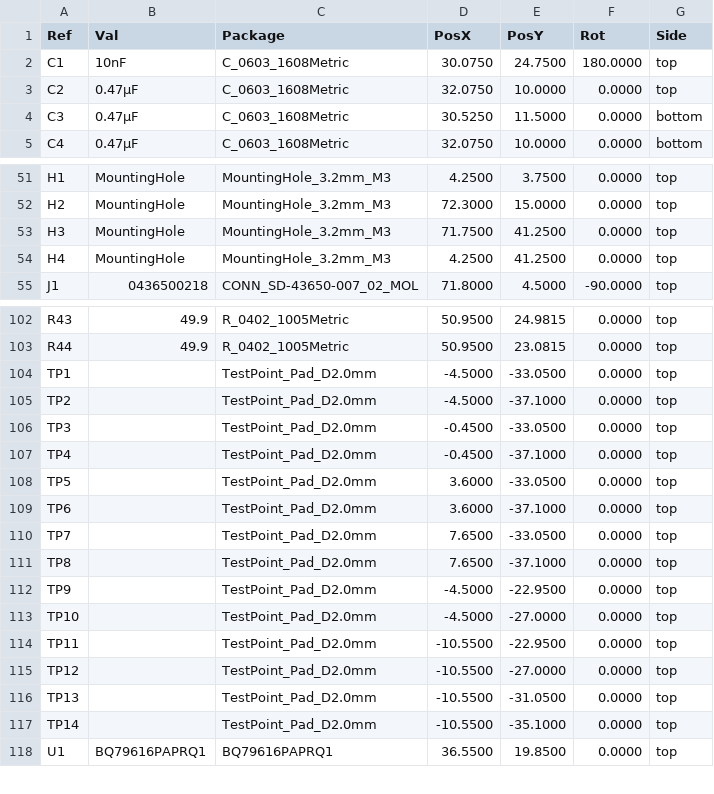
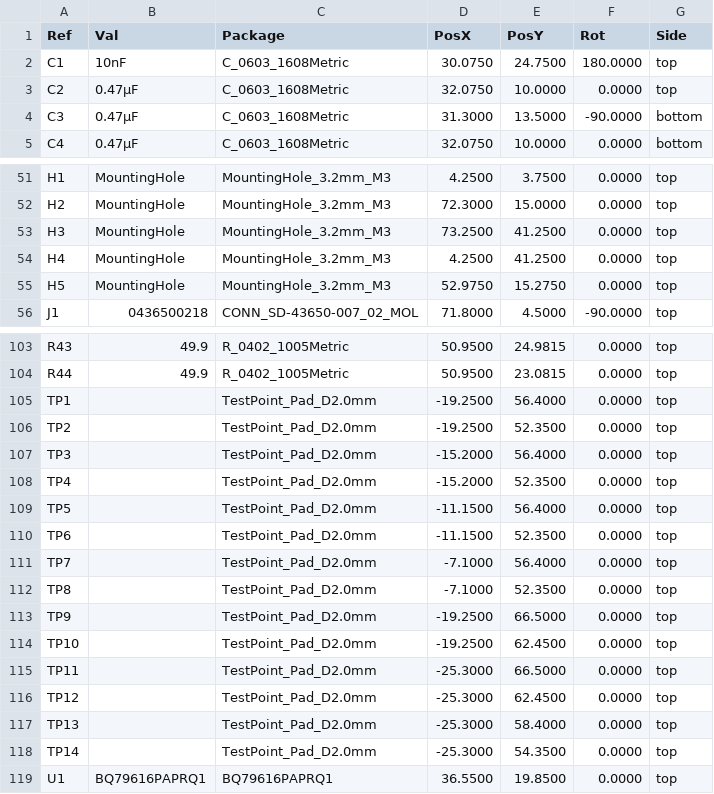
Before and after one commit to BDMPowertrain/bms_slave, a CSV file: Manufacturing/Assembly/bms_slave-CPL.csv, drawn as a sheet; only a part is shown, gaps mark what is left out; the diff covers the shown part only.

```diff
--- a/Manufacturing/Assembly/bms_slave-CPL.csv
+++ b/Manufacturing/Assembly/bms_slave-CPL.csv
@@ -3,3 +3,3 @@ Ref,Val,Package,PosX,PosY,Rot,Side
 "C2","0.47µF","C_0603_1608Metric",32.0750,10.0000,0.0000,top
-"C3","0.47µF","C_0603_1608Metric",30.5250,11.5000,0.0000,bottom
+"C3","0.47µF","C_0603_1608Metric",31.3000,13.5000,-90.0000,bottom
 "C4","0.47µF","C_0603_1608Metric",32.0750,10.0000,0.0000,bottom
@@ -52,4 +52,5 @@ Ref,Val,Package,PosX,PosY,Rot,Side
 "H2","MountingHole","MountingHole_3.2mm_M3",72.3000,15.0000,0.0000,top
-"H3","MountingHole","MountingHole_3.2mm_M3",71.7500,41.2500,0.0000,top
+"H3","MountingHole","MountingHole_3.2mm_M3",73.2500,41.2500,0.0000,top
 "H4","MountingHole","MountingHole_3.2mm_M3",4.2500,41.2500,0.0000,top
+"H5","MountingHole","MountingHole_3.2mm_M3",52.9750,15.2750,0.0000,top
 "J1","0436500218","CONN_SD-43650-007_02_MOL",71.8000,4.5000,-90.0000,top
@@ -103,16 +104,16 @@ Ref,Val,Package,PosX,PosY,Rot,Side
 "R44","49.9","R_0402_1005Metric",50.9500,23.0815,0.0000,top
-"TP1","","TestPoint_Pad_D2.0mm",-4.5000,-33.0500,0.0000,top
-"TP2","","TestPoint_Pad_D2.0mm",-4.5000,-37.1000,0.0000,top
-"TP3","","TestPoint_Pad_D2.0mm",-0.4500,-33.0500,0.0000,top
-"TP4","","TestPoint_Pad_D2.0mm",-0.4500,-37.1000,0.0000,top
-"TP5","","TestPoint_Pad_D2.0mm",3.6000,-33.0500,0.0000,top
-"TP6","","TestPoint_Pad_D2.0mm",3.6000,-37.1000,0.0000,top
-"TP7","","TestPoint_Pad_D2.0mm",7.6500,-33.0500,0.0000,top
-"TP8","","TestPoint_Pad_D2.0mm",7.6500,-37.1000,0.0000,top
-"TP9","","TestPoint_Pad_D2.0mm",-4.5000,-22.9500,0.0000,top
-"TP10","","TestPoint_Pad_D2.0mm",-4.5000,-27.0000,0.0000,top
-"TP11","","TestPoint_Pad_D2.0mm",-10.5500,-22.9500,0.0000,top
-"TP12","","TestPoint_Pad_D2.0mm",-10.5500,-27.0000,0.0000,top
-"TP13","","TestPoint_Pad_D2.0mm",-10.5500,-31.0500,0.0000,top
-"TP14","","TestPoint_Pad_D2.0mm",-10.5500,-35.1000,0.0000,top
+"TP1","","TestPoint_Pad_D2.0mm",-19.2500,56.4000,0.0000,top
+"TP2","","TestPoint_Pad_D2.0mm",-19.2500,52.3500,0.0000,top
+"TP3","","TestPoint_Pad_D2.0mm",-15.2000,56.4000,0.0000,top
+"TP4","","TestPoint_Pad_D2.0mm",-15.2000,52.3500,0.0000,top
+"TP5","","TestPoint_Pad_D2.0mm",-11.1500,56.4000,0.0000,top
+"TP6","","TestPoint_Pad_D2.0mm",-11.1500,52.3500,0.0000,top
+"TP7","","TestPoint_Pad_D2.0mm",-7.1000,56.4000,0.0000,top
+"TP8","","TestPoint_Pad_D2.0mm",-7.1000,52.3500,0.0000,top
+"TP9","","TestPoint_Pad_D2.0mm",-19.2500,66.5000,0.0000,top
+"TP10","","TestPoint_Pad_D2.0mm",-19.2500,62.4500,0.0000,top
+"TP11","","TestPoint_Pad_D2.0mm",-25.3000,66.5000,0.0000,top
+"TP12","","TestPoint_Pad_D2.0mm",-25.3000,62.4500,0.0000,top
+"TP13","","TestPoint_Pad_D2.0mm",-25.3000,58.4000,0.0000,top
+"TP14","","TestPoint_Pad_D2.0mm",-25.3000,54.3500,0.0000,top
 "U1","BQ79616PAPRQ1","BQ79616PAPRQ1",36.5500,19.8500,0.0000,top
```
Also changed, not shown: 6 edited cells elsewhere in this file, Manufacturing/Fabrication/Drill Tables/bms_slave-(L1-L4)_NPTH_drill_table.csv, Manufacturing/Fabrication/Drill Tables/bms_slave-(L1-L4)_drill_table.csv, 32 other files.
